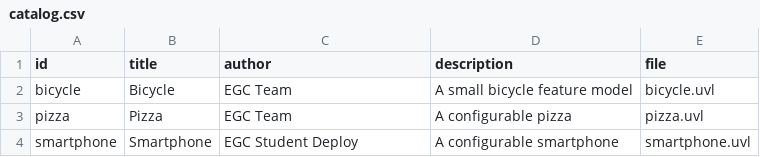
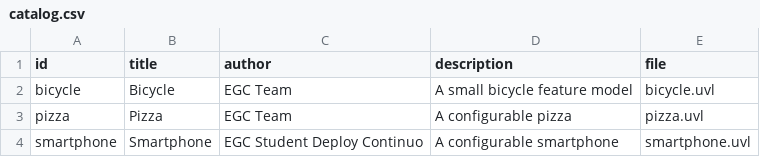
Before and after one commit to enriquepc004/minireto-01-enriquepc004, a CSV file: catalog.csv, drawn as a sheet.

Commit message:
Update smartphone author in catalog.csv

```diff
--- a/catalog.csv
+++ b/catalog.csv
@@ -3,2 +3,2 @@ bicycle,Bicycle,EGC Team,A small bicycle feature model,bicycle.uvl
 pizza,Pizza,EGC Team,A configurable pizza,pizza.uvl
-smartphone,Smartphone,EGC Student Deploy,A configurable smartphone,smartphone.uvl
+smartphone,Smartphone,EGC Student Deploy Continuo,A configurable smartphone,smartphone.uvl
```
